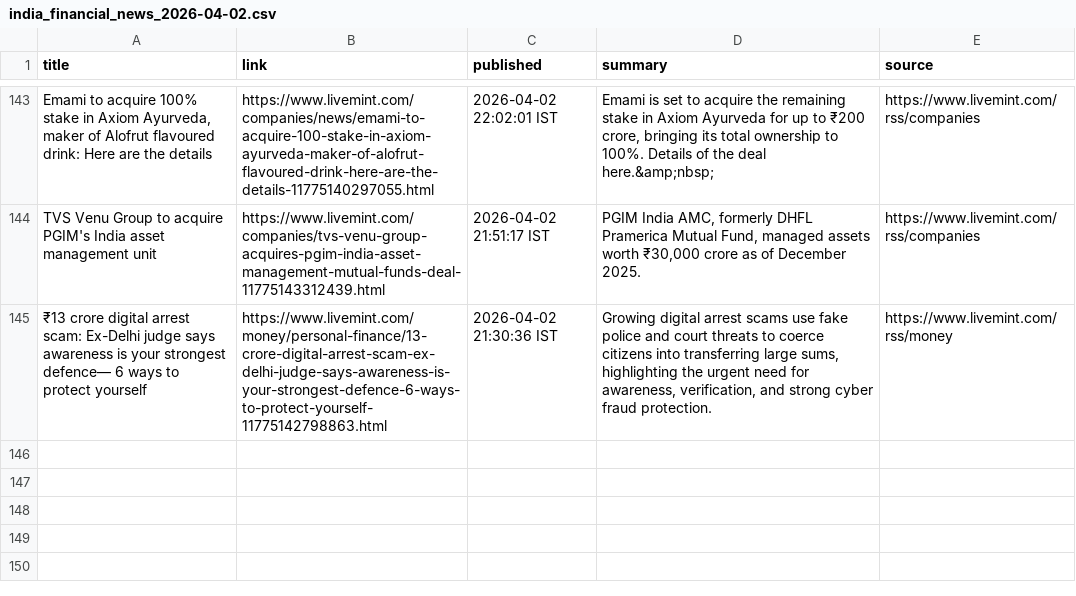
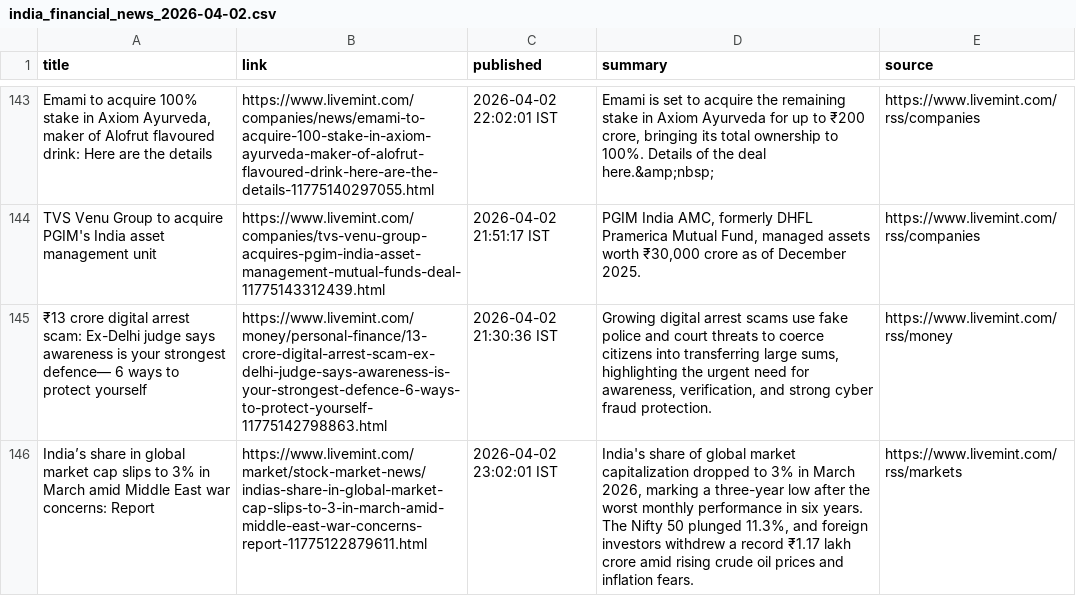
Before and after one commit to aarshrana007/Stock_Analysis, a CSV file: news_data/india_financial_news_2026-04-02.csv, drawn as a sheet; only a part is shown, gaps mark what is left out; the diff names each change by its address in the sheet, - before the commit and + after, or states it on an @@ line.

```diff
--- a/news_data/india_financial_news_2026-04-02.csv
+++ b/news_data/india_financial_news_2026-04-02.csv
+row 146: India’s share in global market cap slips to 3% in March amid Middle East war concerns: Report | https://www.livemint.com/market/stock-market-news/indias-share-in-global-market-cap-slips-to-3-in-march-amid-middle-east-war-concerns-report-11775122879611.html | 2026-04-02 23:02:01 IST | India's share of global market capitalization dropped to 3% in March 2026, marking a three-year low after the worst monthly performance in six years. The Nifty 50 plunged 11.3%, and foreign investors withdrew a record ₹1.17 lakh crore amid rising crude oil prices and inflation fears. | https://www.livemint.com/rss/markets
```
Also changed, not shown: 1 other file.
